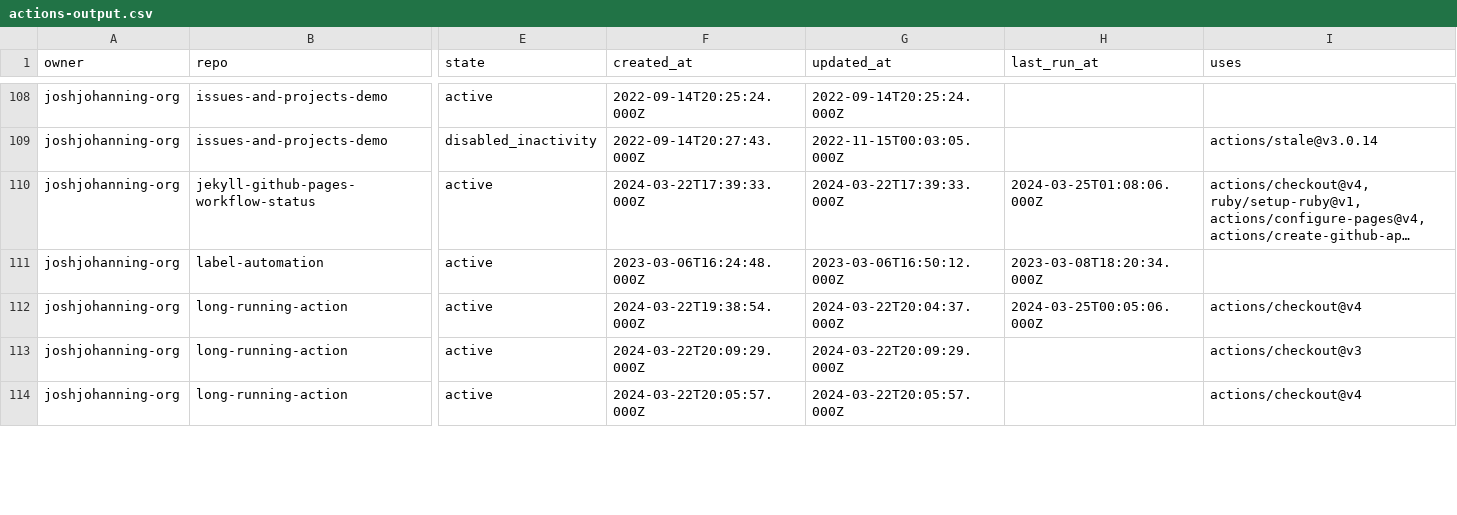
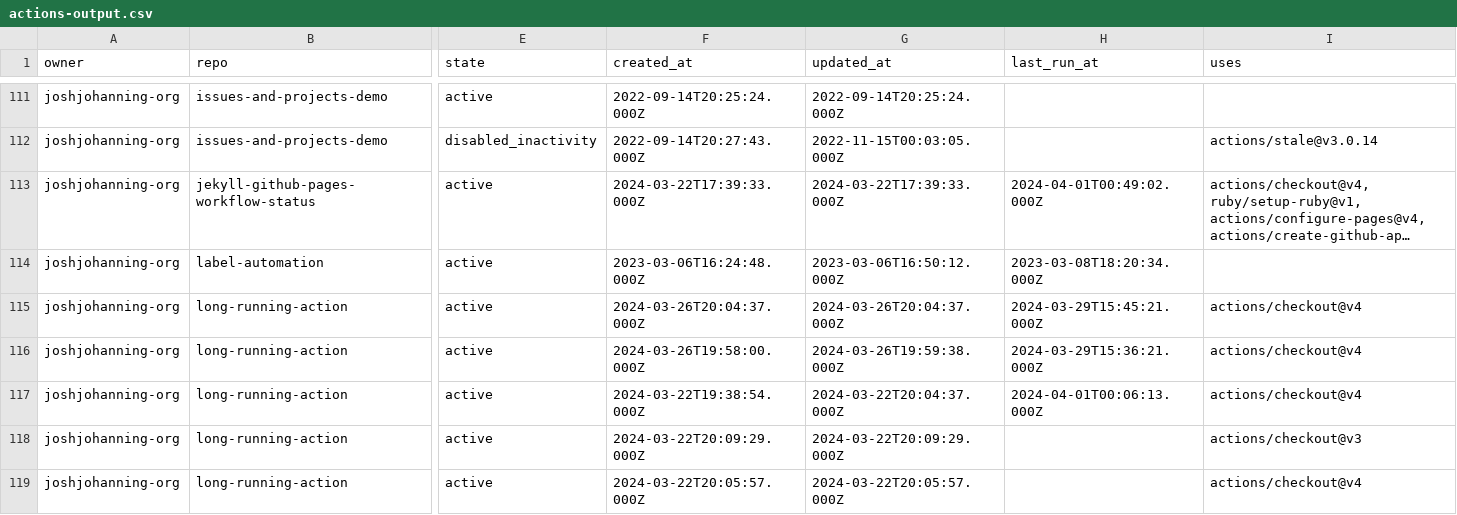
Before and after one commit to joshjohanning-org/export-actions-usage-report, a CSV file: actions-output.csv, drawn as a sheet; only a part is shown, gaps mark what is left out; long unchanged cells end in …; addresses are those after the commit; rows hold the shown columns only; the diff covers the shown part only; the diff names each change by its address in the sheet, - before the commit and + after, or states it on an @@ line.

```diff
--- a/actions-output.csv
+++ b/actions-output.csv
-H113 (last_run_at): 2024-03-25T01:08:06.000Z
+H113 (last_run_at): 2024-04-01T00:49:02.000Z
+row 115: joshjohanning-org | long-running-action | active | 2024-03-26T20:04:37.000Z | 2024-03-26T20:04:37.000Z | 2024-03-29T15:45:21.000Z | actions/checkout@v4
+row 116: joshjohanning-org | long-running-action | active | 2024-03-26T19:58:00.000Z | 2024-03-26T19:59:38.000Z | 2024-03-29T15:36:21.000Z | actions/checkout@v4
-H117 (last_run_at): 2024-03-25T00:05:06.000Z
+H117 (last_run_at): 2024-04-01T00:06:13.000Z
```
Also changed, not shown: 5 added rows and 13 edited cells elsewhere in this file, 2 other files.
